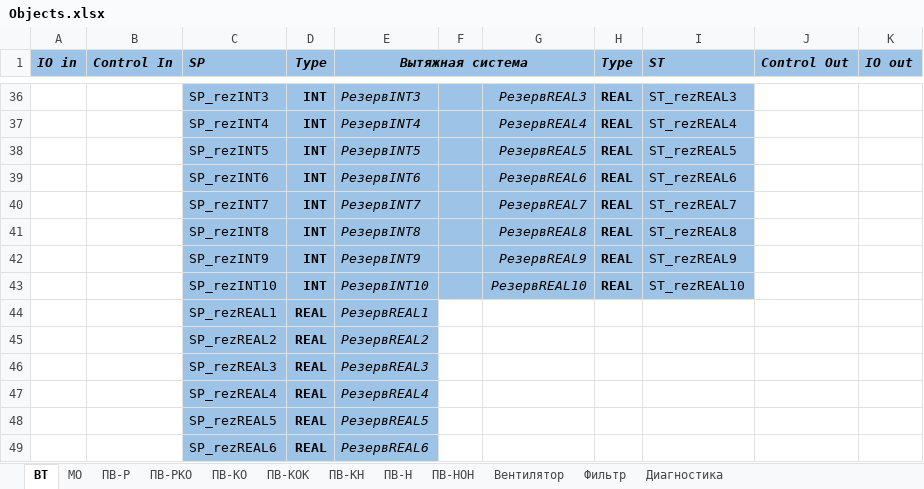
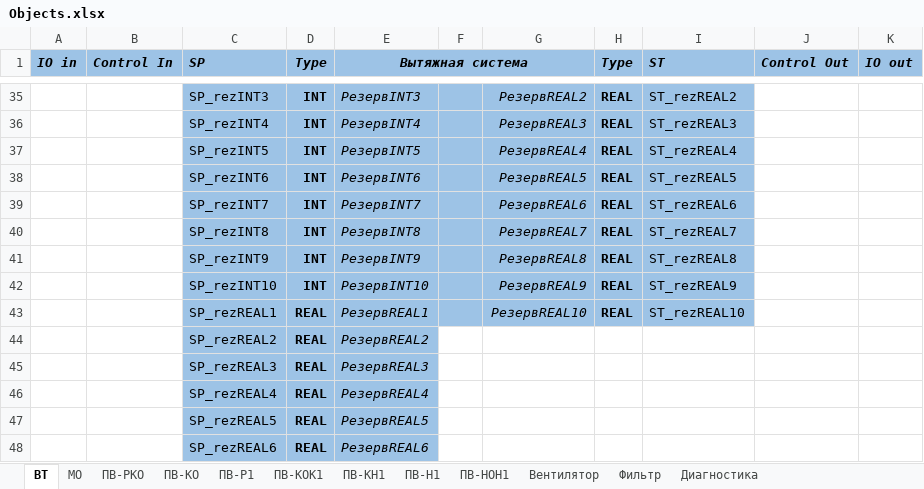
Before and after one commit to artrus/EcoStruxureConfigurator, an Excel workbook: EcoStruxureConfigurator/_Res/Objects.xlsx, sheet ВТ, drawn as a sheet; only a part is shown, gaps mark what is left out; values as stored, in another font and other column widths than the file's, no borders; addresses are those after the commit; the diff covers the shown part only; the diff names each change by its address in the sheet, - before the commit and + after, or states it on an @@ line.

```diff
--- a/EcoStruxureConfigurator/_Res/Objects.xlsx (sheet ВТ)
+++ b/EcoStruxureConfigurator/_Res/Objects.xlsx (sheet ВТ)
-sheet tab: ПВ-Р
+sheet tab: ПВ-Р1
-sheet tab: ПВ-КОК
+sheet tab: ПВ-КОК1
-sheet tab: ПВ-КН
+sheet tab: ПВ-КН1
-sheet tab: ПВ-Н
+sheet tab: ПВ-Н1
-sheet tab: ПВ-НОН
+sheet tab: ПВ-НОН1
@@ sheet tab order changed: ВТ | МО | ПВ-РКО | ПВ-КО | ПВ-Р1 | ПВ-КОК1 | ПВ-КН1 | ПВ-Н1 | ПВ-НОН1 | Вентилятор | Фильтр | Диагностика @@
-G35: РезервREAL3
+G35: РезервREAL2
-I35 (ST): ST_rezREAL3
+I35 (ST): ST_rezREAL2
-G36: РезервREAL4
+G36: РезервREAL3
-I36 (ST): ST_rezREAL4
+I36 (ST): ST_rezREAL3
-G37: РезервREAL5
+G37: РезервREAL4
-I37 (ST): ST_rezREAL5
+I37 (ST): ST_rezREAL4
-G38: РезервREAL6
+G38: РезервREAL5
-I38 (ST): ST_rezREAL6
+I38 (ST): ST_rezREAL5
-G39: РезервREAL7
+G39: РезервREAL6
-I39 (ST): ST_rezREAL7
+I39 (ST): ST_rezREAL6
-G40: РезервREAL8
+G40: РезервREAL7
-I40 (ST): ST_rezREAL8
+I40 (ST): ST_rezREAL7
-G41: РезервREAL9
+G41: РезервREAL8
-I41 (ST): ST_rezREAL9
+I41 (ST): ST_rezREAL8
-G42: РезервREAL10
+G42: РезервREAL9
-I42 (ST): ST_rezREAL10
+I42 (ST): ST_rezREAL9
-F43:I43 fill: none
+F43:I43 fill: #9DC3E6
-G43: (empty)
+G43: РезервREAL10
-H43 (Type): (empty)
+H43 (Type): REAL
-I43 (ST): (empty)
+I43 (ST): ST_rezREAL10
```
Also changed, not shown: 1 removed row and 63 edited cells elsewhere in this sheet, sheet ПВ-РКО, sheet ПВ-КО, sheet Вентилятор, sheet МО, sheet Фильтр, 35 other files.
